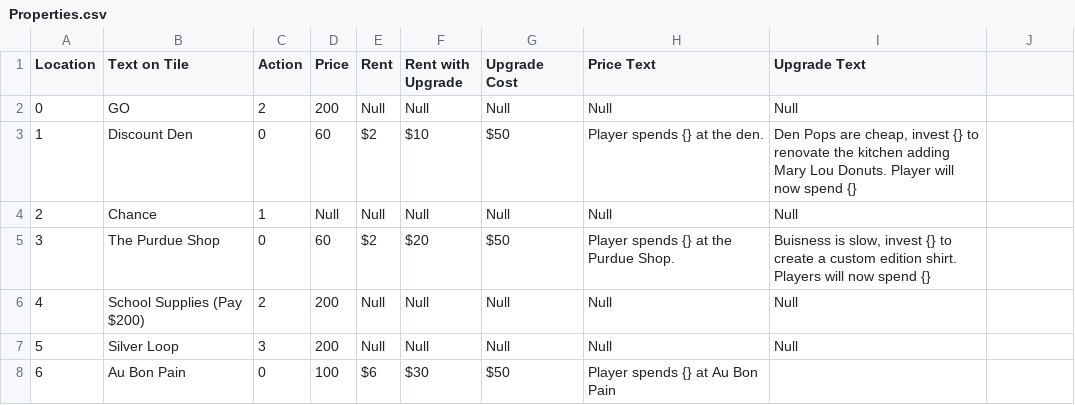
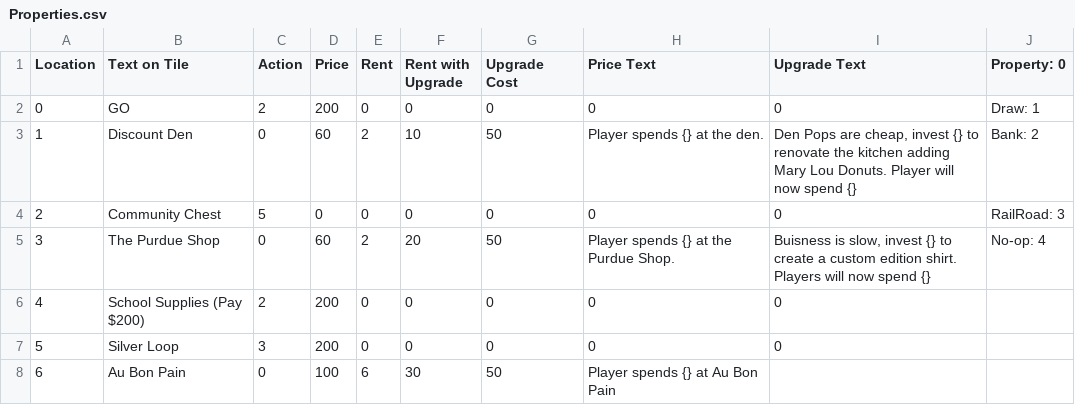
Before and after one commit to Mrjimjr/ECE477, a CSV file: Properties.csv, drawn as a sheet; only a part is shown; the diff covers the shown part only.

Commit message:
Properties correct Name

```diff
--- a/Properties.csv
+++ b/Properties.csv
@@ -1,8 +1,8 @@
-Location,Text on Tile,Action,Price,Rent,Rent with Upgrade,Upgrade Cost,Price Text,Upgrade Text
-0,GO,2,200,Null,Null,Null,Null,Null
-1,Discount Den,0,60,$2,$10,$50,Player spends {} at the den.,"Den Pops are cheap, invest {} to renovate the kitchen adding Mary Lou Donuts. Player will now spend {}"
-2,Chance,1,Null,Null,Null,Null,Null,Null
-3,The Purdue Shop,0,60,$2,$20,$50,Player spends {} at the Purdue Shop.,"Buisness is slow, invest {} to create a custom edition shirt. Players will now spend {}"
-4,School Supplies (Pay $200),2,200,Null,Null,Null,Null,Null
-5,Silver Loop,3,200,Null,Null,Null,Null,Null
-6,Au Bon Pain,0,100,$6,$30,$50,Player spends {} at Au Bon Pain,
+Location,Text on Tile,Action,Price,Rent,Rent with Upgrade,Upgrade Cost,Price Text,Upgrade Text,Property: 0
+0,GO,2,200,0,0,0,0,0,Draw: 1
+1,Discount Den,0,60,2,10,50,Player spends {} at the den.,"Den Pops are cheap, invest {} to renovate the kitchen adding Mary Lou Donuts. Player will now spend {}",Bank: 2
+2,Community Chest,5,0,0,0,0,0,0,RailRoad: 3
+3,The Purdue Shop,0,60,2,20,50,Player spends {} at the Purdue Shop.,"Buisness is slow, invest {} to create a custom edition shirt. Players will now spend {}",No-op: 4
+4,School Supplies (Pay $200),2,200,0,0,0,0,0,
+5,Silver Loop,3,200,0,0,0,0,0,
+6,Au Bon Pain,0,100,6,30,50,Player spends {} at Au Bon Pain,,
```
Also changed, not shown: 138 edited cells elsewhere in this file.
